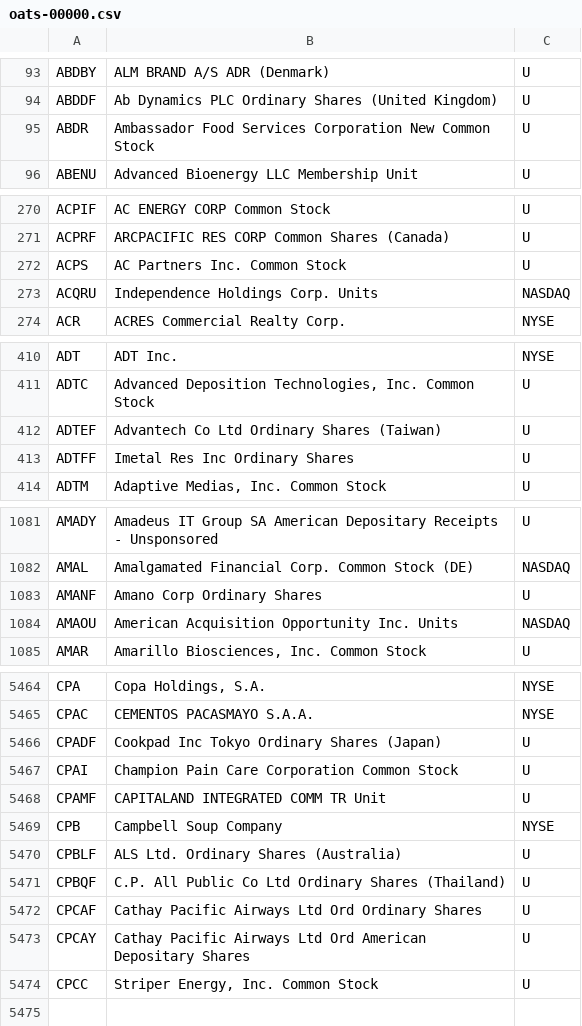
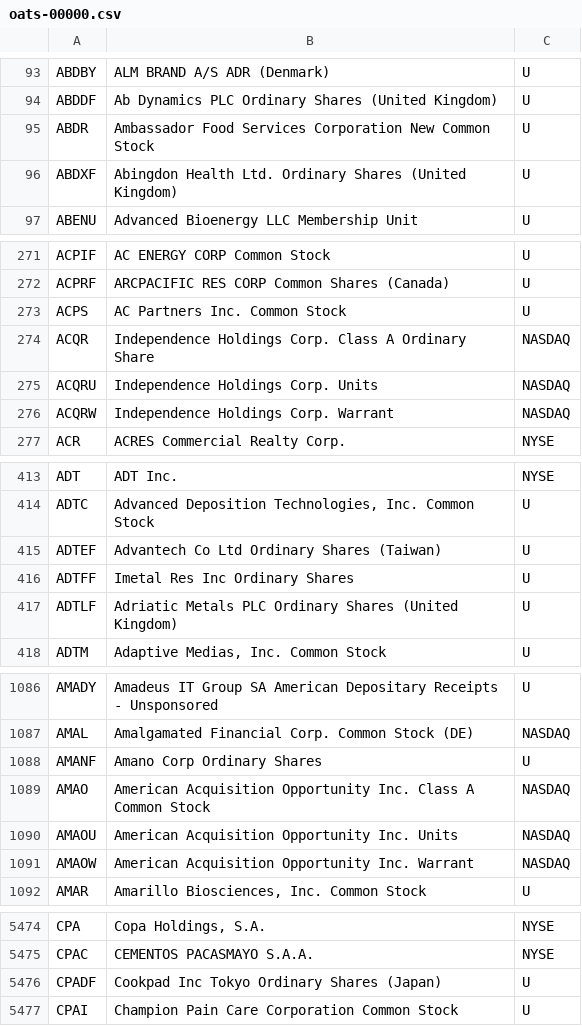
Before and after one commit to haoenhui/oats-reportable, a CSV file: oats-00000.csv, drawn as a sheet; only a part is shown, gaps mark what is left out; the diff covers the shown part only.

```diff
--- a/oats-00000.csv
+++ b/oats-00000.csv
@@ -95,2 +95,3 @@ ABDDF,Ab Dynamics PLC Ordinary Shares (United Kingdom),U
 ABDR,Ambassador Food Services Corporation New Common Stock,U
+ABDXF,Abingdon Health Ltd. Ordinary Shares (United Kingdom),U
 ABENU,Advanced Bioenergy LLC Membership Unit,U
@@ -272,3 +273,5 @@ ACPRF,ARCPACIFIC RES CORP Common Shares (Canada),U
 ACPS,AC Partners Inc. Common Stock,U
+ACQR,Independence Holdings Corp. Class A Ordinary Share,NASDAQ
 ACQRU,Independence Holdings Corp. Units,NASDAQ
+ACQRW,Independence Holdings Corp. Warrant,NASDAQ
 ACR,ACRES Commercial Realty Corp.,NYSE
@@ -413,2 +416,3 @@ ADTEF,Advantech Co Ltd Ordinary Shares (Taiwan),U
 ADTFF,Imetal Res Inc Ordinary Shares,U
+ADTLF,Adriatic Metals PLC Ordinary Shares (United Kingdom),U
 ADTM,"Adaptive Medias, Inc. Common Stock",U
@@ -1083,3 +1088,5 @@ AMAL,Amalgamated Financial Corp. Common Stock (DE),NASDAQ
 AMANF,Amano Corp Ordinary Shares,U
+AMAO,American Acquisition Opportunity Inc. Class A Common Stock,NASDAQ
 AMAOU,American Acquisition Opportunity Inc. Units,NASDAQ
+AMAOW,American Acquisition Opportunity Inc. Warrant,NASDAQ
 AMAR,"Amarillo Biosciences, Inc. Common Stock",U
@@ -5467,8 +5477 @@ CPADF,Cookpad Inc Tokyo Ordinary Shares (Japan),U
 CPAI,Champion Pain Care Corporation Common Stock,U
-CPAMF,CAPITALAND INTEGRATED COMM TR Unit,U
-CPB,Campbell Soup Company,NYSE
-CPBLF,ALS Ltd. Ordinary Shares (Australia),U
-CPBQF,C.P. All Public Co Ltd Ordinary Shares (Thailand),U
-CPCAF,Cathay Pacific Airways Ltd Ord Ordinary Shares,U
-CPCAY,Cathay Pacific Airways Ltd Ord American Depositary Shares,U
-CPCC,"Striper Energy, Inc. Common Stock",U
```
Also changed, not shown: 4 added rows and 2 edited cells elsewhere in this file, oats-05000.csv, oats-10000.csv, 2 other files.
